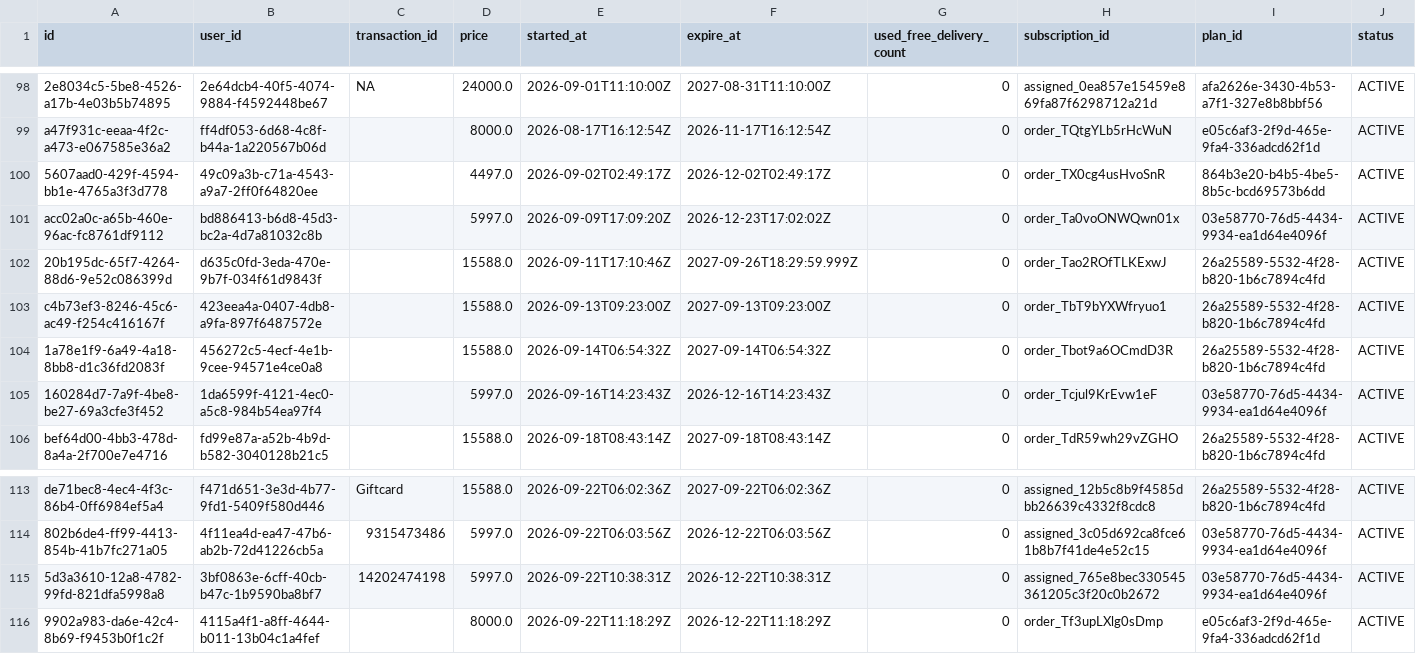
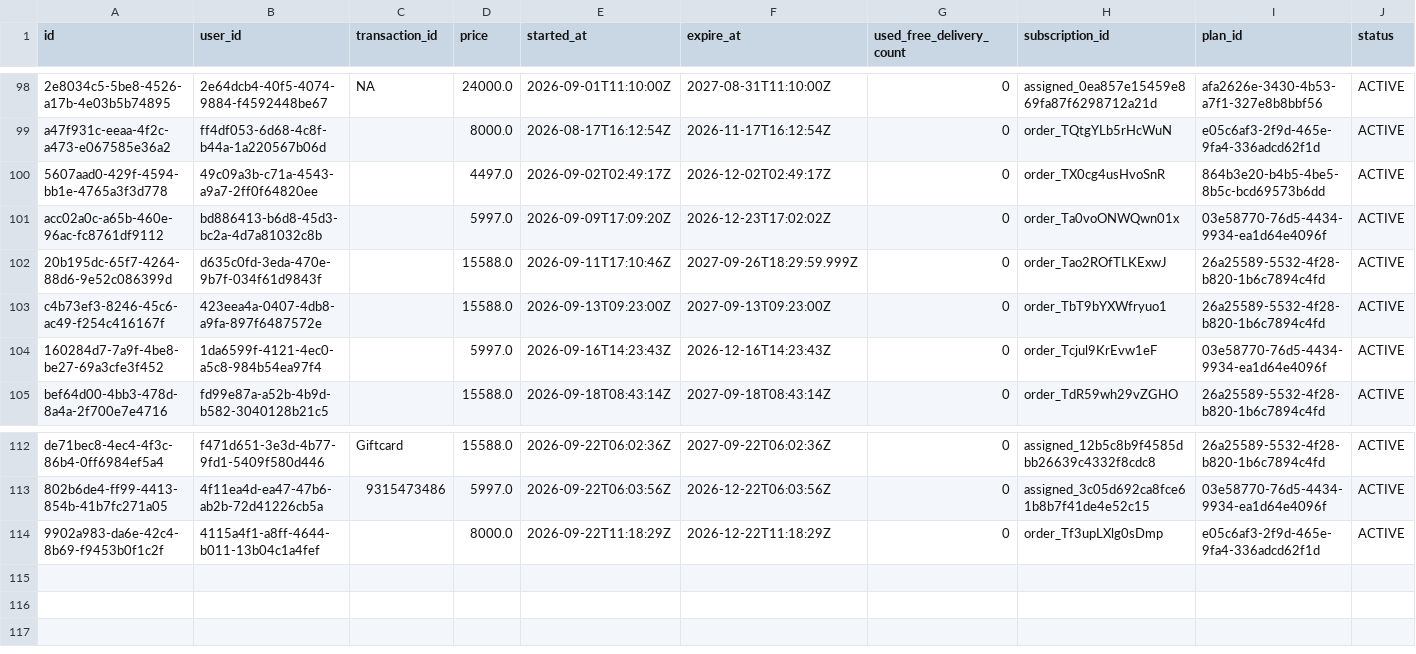
Before and after one commit to Amankr0402/Daily-Sales-Revenue-Report, a CSV file: data/active_sub_no_orders_details.csv, drawn as a sheet; only a part is shown, gaps mark what is left out; rows hold the shown columns only; the diff names each change by its address in the sheet, - before the commit and + after, or states it on an @@ line.

```diff
--- a/data/active_sub_no_orders_details.csv
+++ b/data/active_sub_no_orders_details.csv
-row 104: 1a78e1f9-6a49-4a18-8bb8-d1c36fd2083f | 456272c5-4ecf-4e1b-9cee-94571e4ce0a8 |  | 15588.0 | 2026-09-14T06:54:32Z | 2027-09-14T06:54:32Z | 0 | order_Tbot9a6OCmdD3R | 26a25589-5532-4f28-b820-1b6c7894c4fd | ACTIVE
-row 115: 5d3a3610-12a8-4782-99fd-821dfa5998a8 | 3bf0863e-6cff-40cb-b47c-1b9590ba8bf7 | 14202474198 | 5997.0 | 2026-09-22T10:38:31Z | 2026-12-22T10:38:31Z | 0 | assigned_765e8bec330545361205c3f20c0b2672 | 03e58770-76d5-4434-9934-ea1d64e4096f | ACTIVE
```
Also changed, not shown: data/missed_leads_details.csv, data/telecrm_leads_details.csv, 21 other files.
